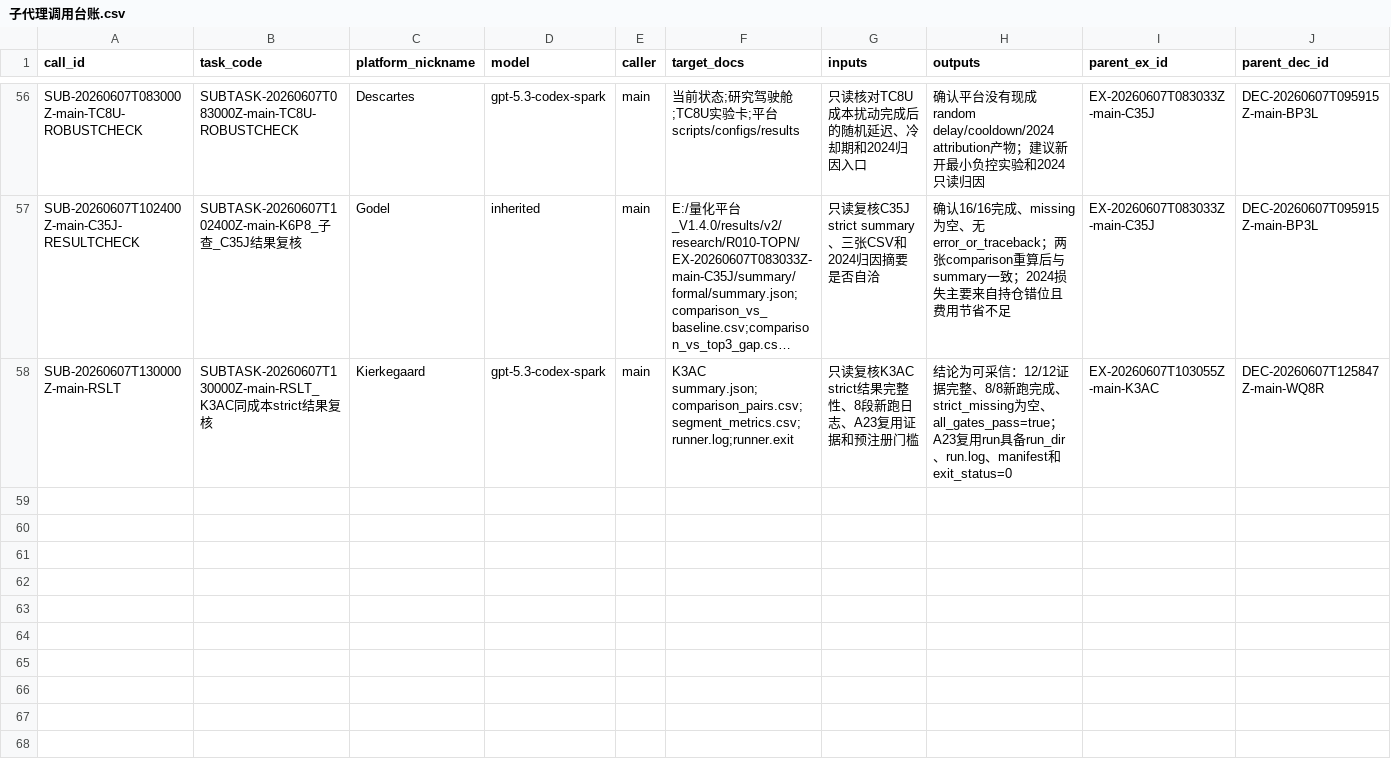
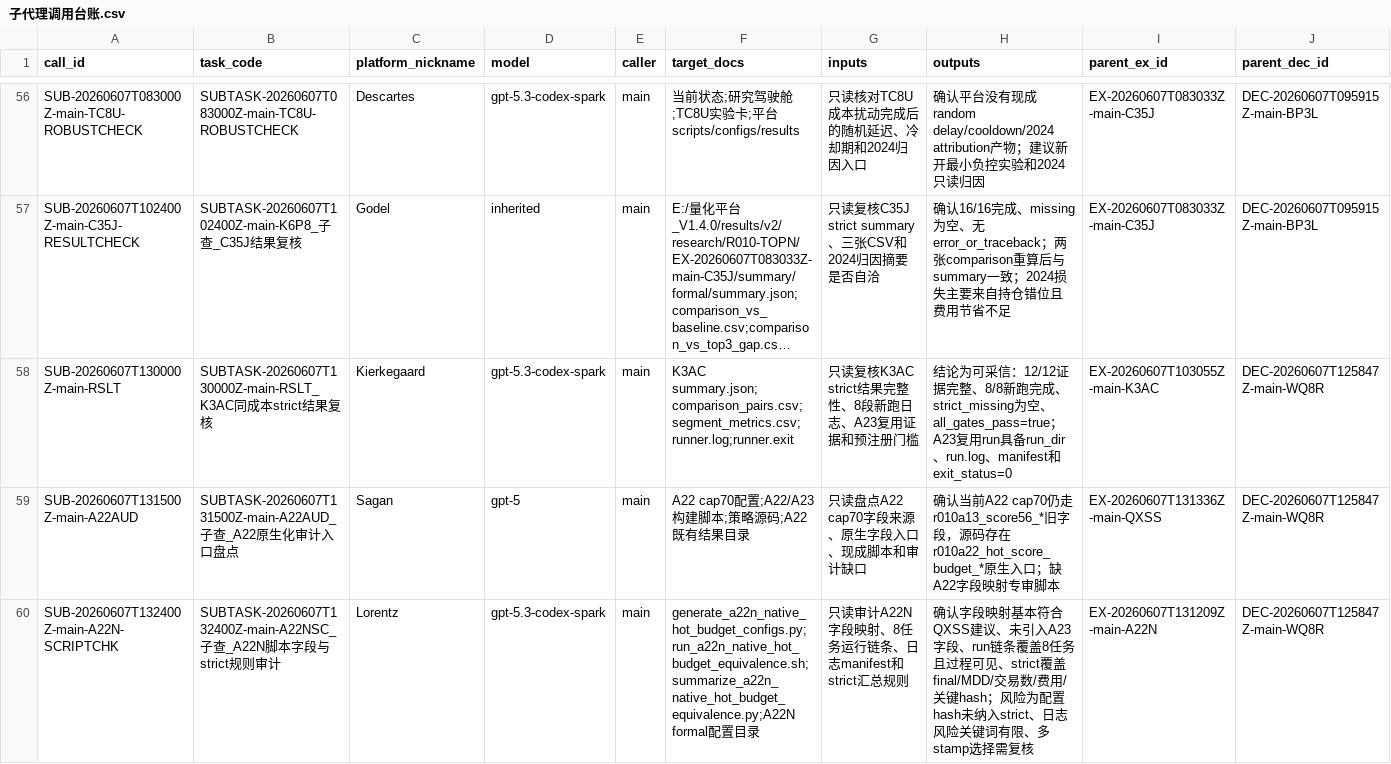
Before and after one commit to huakaiye/quant-knowledge-base, a CSV file: 01_台账/子代理调用台账.csv, drawn as a sheet; only a part is shown, gaps mark what is left out; long unchanged cells end in …; rows hold the shown columns only; the diff names each change by its address in the sheet, - before the commit and + after, or states it on an @@ line.

```diff
--- a/01_台账/子代理调用台账.csv
+++ b/01_台账/子代理调用台账.csv
+row 59: SUB-20260607T131500Z-main-A22AUD | SUBTASK-20260607T131500Z-main-A22AUD_子查_A22原生化审计入口盘点 | Sagan | gpt-5 | main | A22 cap70配置;A22/A23构建脚本;策略源码;A22既有结果目录 | 只读盘点A22 cap70字段来源、原生字段入口、现成脚本和审计缺口 | 确认当前A22 cap70仍走r010a13_score56_*旧字段，源码存在r010a22_hot_score_budget_*原生入口；缺A22字段映射专审脚本 | EX-20260607T131336Z-main-QXSS | DEC-20260607T125847Z-main-WQ8R
+row 60: SUB-20260607T132400Z-main-A22N-SCRIPTCHK | SUBTASK-20260607T132400Z-main-A22NSC_子查_A22N脚本字段与strict规则审计 | Lorentz | gpt-5.3-codex-spark | main | generate_a22n_native_hot_budget_configs.py;run_a22n_native_hot_budget_equivalence.sh;summarize_a22n_native_hot_budget_equivalence.py;A22N formal配置目录 | 只读审计A22N字段映射、8任务运行链条、日志manifest和strict汇总规则 | 确认字段映射基本符合QXSS建议、未引入A23字段、run链条覆盖8任务且过程可见、strict覆盖final/MDD/交易数/费用/关键hash；风险为配置hash未纳入strict、日志风险关键词有限、多stamp选择需复核 | EX-20260607T131209Z-main-A22N | DEC-20260607T125847Z-main-WQ8R
```
Also changed, not shown: 01_台账/实验台账.csv, 6 other files.
